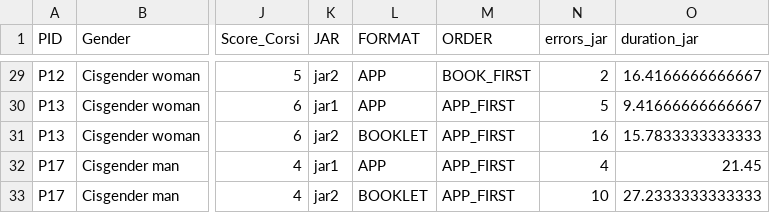
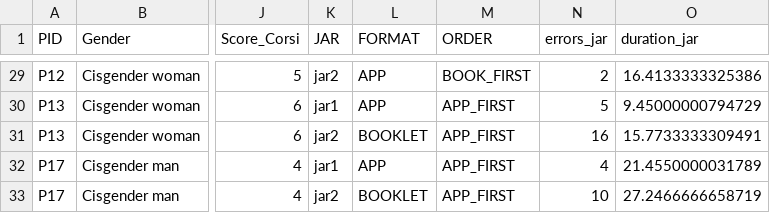
Before and after one commit to madebyafox/ZOE-lego_assembly, a CSV file: data/output/df_tasks.csv, drawn as a sheet; only a part is shown, gaps mark what is left out; the diff covers the shown part only; the diff names each change by its address in the sheet, - before the commit and + after, or states it on an @@ line.

```diff
--- a/data/output/df_tasks.csv
+++ b/data/output/df_tasks.csv
-O29 (duration_jar): 16.4166666666667
+O29 (duration_jar): 16.4133333325386
-O30 (duration_jar): 9.41666666666667
+O30 (duration_jar): 9.45000000794729
-O31 (duration_jar): 15.7833333333333
+O31 (duration_jar): 15.7733333309491
-O32 (duration_jar): 21.45
+O32 (duration_jar): 21.4550000031789
-O33 (duration_jar): 27.2333333333333
+O33 (duration_jar): 27.2466666658719
```
Also changed, not shown: 27 edited cells elsewhere in this file, data/output/df_error_pairs.csv, data/output/df_error_recoveries.csv, 4 other files.
